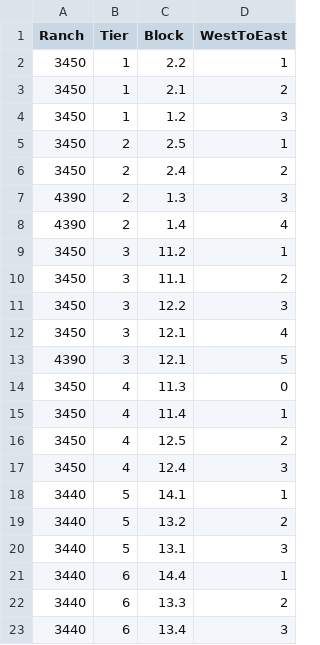
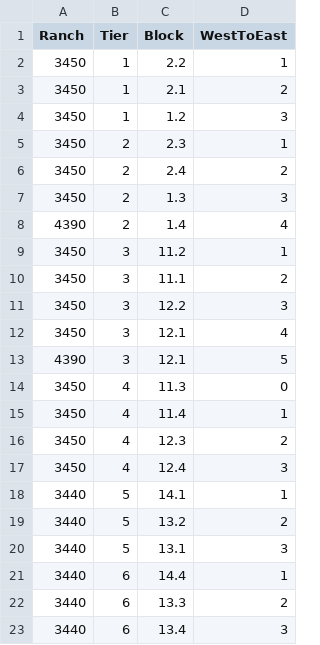
Before and after one commit to ChuckBV/ms-lost-hills-areawide-y06-to-y15, a CSV file: data/lost_hills_arrangement.csv, drawn as a sheet; only a part is shown.

Commit message:
Updated to repl blocks instead of qtr sections

```diff
--- a/data/lost_hills_arrangement.csv
+++ b/data/lost_hills_arrangement.csv
@@ -4,5 +4,5 @@
 3450,1,1.2,3
-3450,2,2.5,1
+3450,2,2.3,1
 3450,2,2.4,2
-4390,2,1.3,3
+3450,2,1.3,3
 4390,2,1.4,4
@@ -15,3 +15,3 @@
 3450,4,11.4,1
-3450,4,12.5,2
+3450,4,12.3,2
 3450,4,12.4,3
```
Also changed, not shown: 2 other files.
